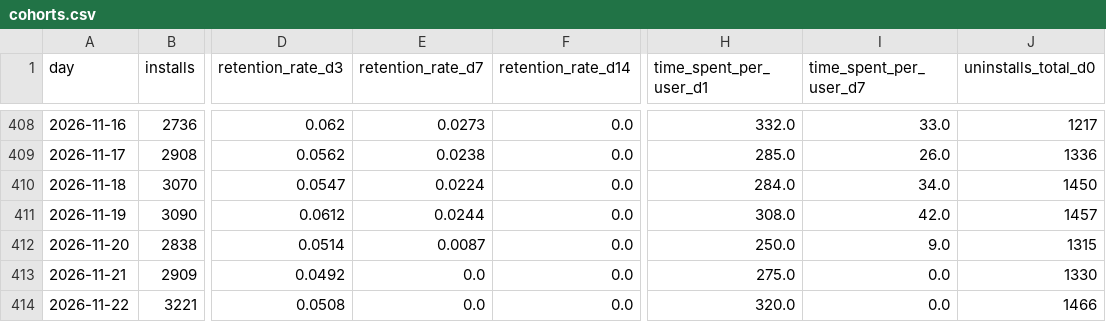
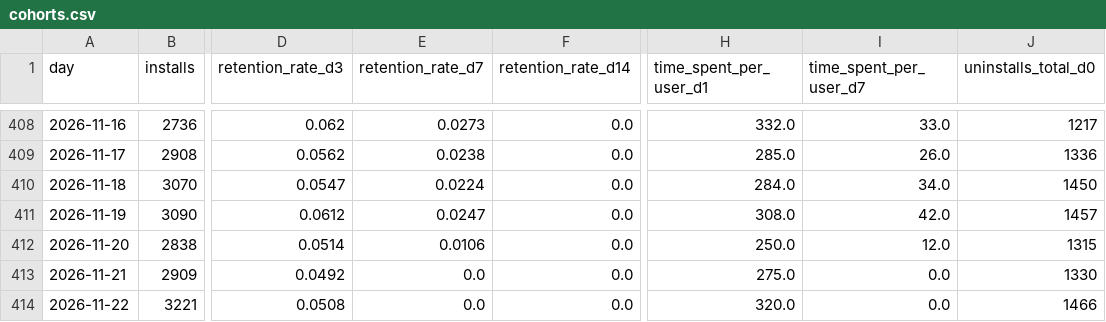
Before and after one commit to kshitijbhatiakaul/tuktuki-master-tracker, a CSV file: data/behaviour/cohorts.csv, drawn as a sheet; only a part is shown, gaps mark what is left out; the diff covers the shown part only; the diff names each change by its address in the sheet, - before the commit and + after, or states it on an @@ line.

```diff
--- a/data/behaviour/cohorts.csv
+++ b/data/behaviour/cohorts.csv
-E411 (retention_rate_d7): 0.0244
+E411 (retention_rate_d7): 0.0247
-E412 (retention_rate_d7): 0.0087
+E412 (retention_rate_d7): 0.0106
-I412 (time_spent_per_user_d7): 9.0
+I412 (time_spent_per_user_d7): 12.0
```
Also changed, not shown: 15 edited cells elsewhere in this file, data/behaviour/chanday.csv, data/behaviour/channels.csv, 16 other files.
